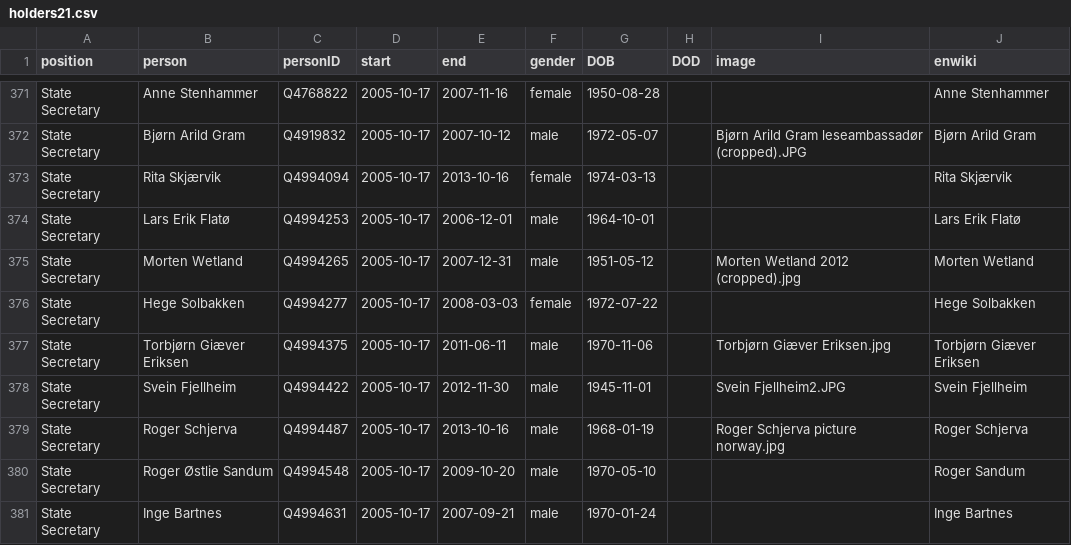
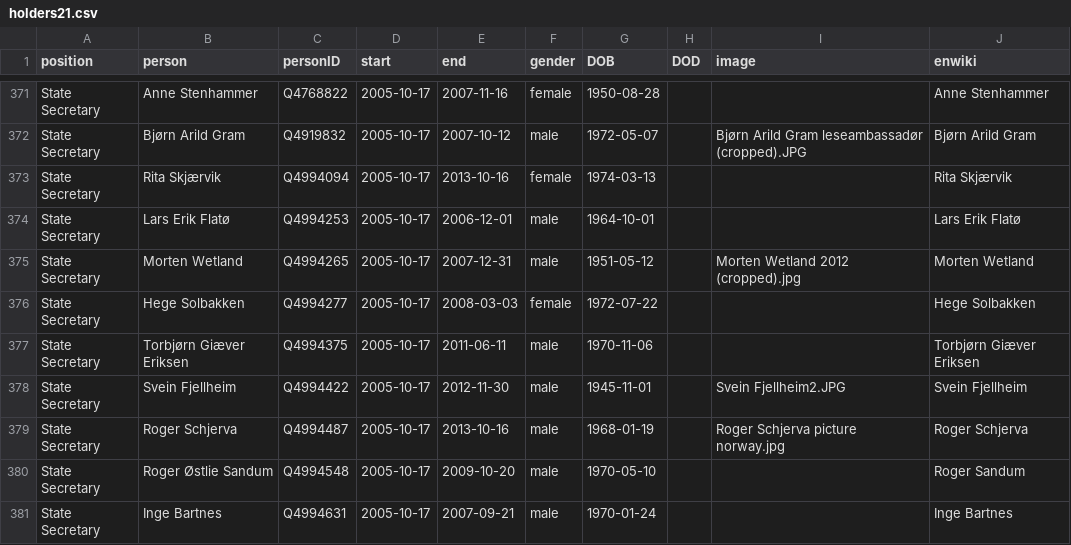
Before and after one commit to every-politician-scrapers/norway-cabinet, a CSV file: html/holders21.csv, drawn as a sheet; only a part is shown, gaps mark what is left out.

Commit message:
PCB update

```diff
--- a/html/holders21.csv
+++ b/html/holders21.csv
@@ -376,3 +376,3 @@ State Secretary,Morten Wetland,Q4994265,2005-10-17,2007-12-31,male,1951-05-12,,M
 State Secretary,Hege Solbakken,Q4994277,2005-10-17,2008-03-03,female,1972-07-22,,,Hege Solbakken
-State Secretary,Torbjørn Giæver Eriksen,Q4994375,2005-10-17,2011-06-11,male,1970-11-06,,Torbjørn Giæver Eriksen.jpg,Torbjørn Giæver Eriksen
+State Secretary,Torbjørn Giæver Eriksen,Q4994375,2005-10-17,2011-06-11,male,1970-11-06,,,Torbjørn Giæver Eriksen
 State Secretary,Svein Fjellheim,Q4994422,2005-10-17,2012-11-30,male,1945-11-01,,Svein Fjellheim2.JPG,Svein Fjellheim
```
